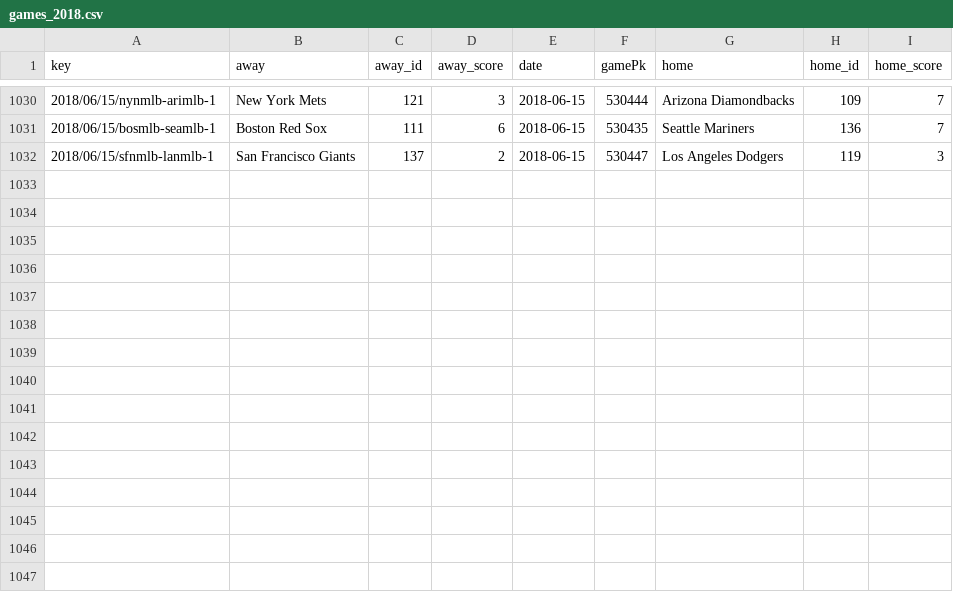
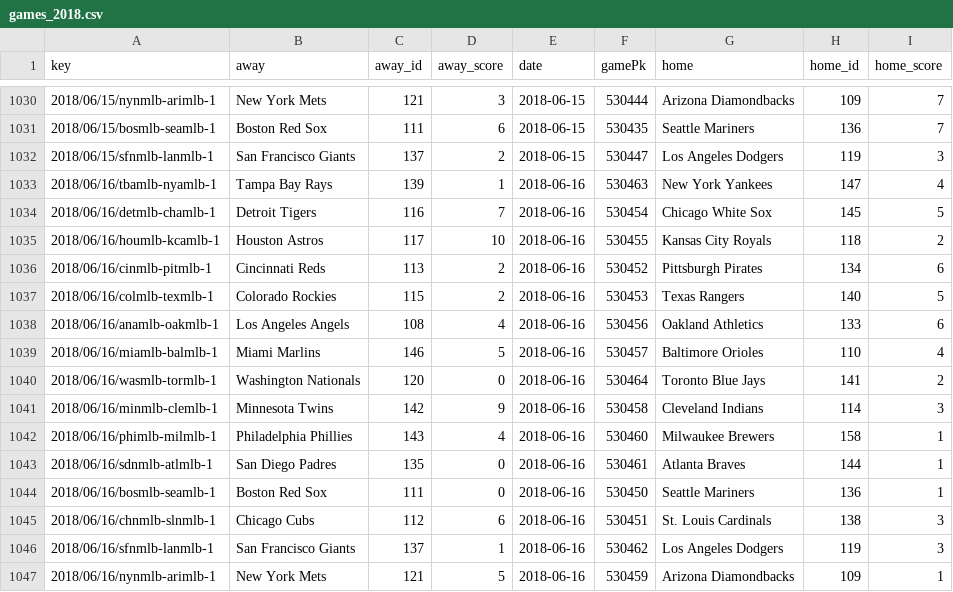
Before and after one commit to usbogie/mlb-daily-predictor, a CSV file: data/games/games_2018.csv, drawn as a sheet; only a part is shown, gaps mark what is left out; the diff names each change by its address in the sheet, - before the commit and + after, or states it on an @@ line.

```diff
--- a/data/games/games_2018.csv
+++ b/data/games/games_2018.csv
+row 1033: 2018/06/16/tbamlb-nyamlb-1 | Tampa Bay Rays | 139 | 1 | 2018-06-16 | 530463 | New York Yankees | 147 | 4
+row 1034: 2018/06/16/detmlb-chamlb-1 | Detroit Tigers | 116 | 7 | 2018-06-16 | 530454 | Chicago White Sox | 145 | 5
+row 1035: 2018/06/16/houmlb-kcamlb-1 | Houston Astros | 117 | 10 | 2018-06-16 | 530455 | Kansas City Royals | 118 | 2
+row 1036: 2018/06/16/cinmlb-pitmlb-1 | Cincinnati Reds | 113 | 2 | 2018-06-16 | 530452 | Pittsburgh Pirates | 134 | 6
+row 1037: 2018/06/16/colmlb-texmlb-1 | Colorado Rockies | 115 | 2 | 2018-06-16 | 530453 | Texas Rangers | 140 | 5
+row 1038: 2018/06/16/anamlb-oakmlb-1 | Los Angeles Angels | 108 | 4 | 2018-06-16 | 530456 | Oakland Athletics | 133 | 6
+row 1039: 2018/06/16/miamlb-balmlb-1 | Miami Marlins | 146 | 5 | 2018-06-16 | 530457 | Baltimore Orioles | 110 | 4
+row 1040: 2018/06/16/wasmlb-tormlb-1 | Washington Nationals | 120 | 0 | 2018-06-16 | 530464 | Toronto Blue Jays | 141 | 2
+row 1041: 2018/06/16/minmlb-clemlb-1 | Minnesota Twins | 142 | 9 | 2018-06-16 | 530458 | Cleveland Indians | 114 | 3
+row 1042: 2018/06/16/phimlb-milmlb-1 | Philadelphia Phillies | 143 | 4 | 2018-06-16 | 530460 | Milwaukee Brewers | 158 | 1
+row 1043: 2018/06/16/sdnmlb-atlmlb-1 | San Diego Padres | 135 | 0 | 2018-06-16 | 530461 | Atlanta Braves | 144 | 1
+row 1044: 2018/06/16/bosmlb-seamlb-1 | Boston Red Sox | 111 | 0 | 2018-06-16 | 530450 | Seattle Mariners | 136 | 1
+row 1045: 2018/06/16/chnmlb-slnmlb-1 | Chicago Cubs | 112 | 6 | 2018-06-16 | 530451 | St. Louis Cardinals | 138 | 3
+row 1046: 2018/06/16/sfnmlb-lanmlb-1 | San Francisco Giants | 137 | 1 | 2018-06-16 | 530462 | Los Angeles Dodgers | 119 | 3
+row 1047: 2018/06/16/nynmlb-arimlb-1 | New York Mets | 121 | 5 | 2018-06-16 | 530459 | Arizona Diamondbacks | 109 | 1
```
Also changed, not shown: data/lines/lines_2018.csv, data/lines/today.csv, 10 other files.
